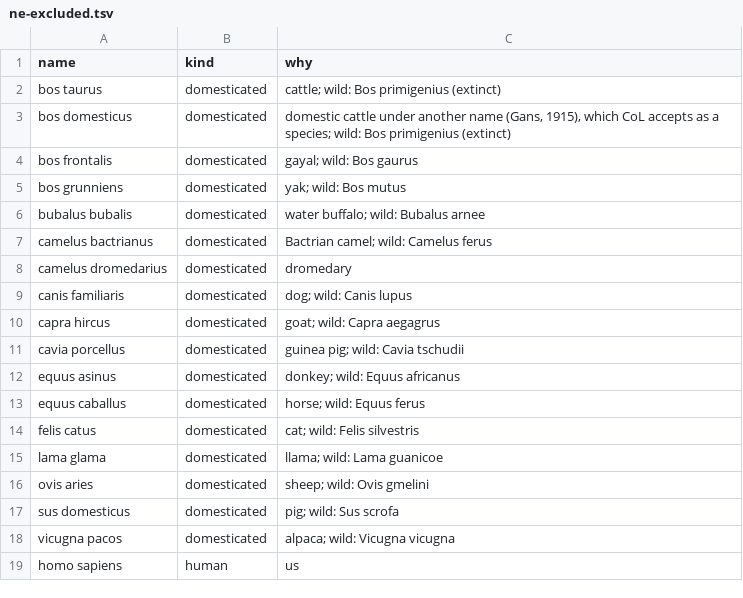
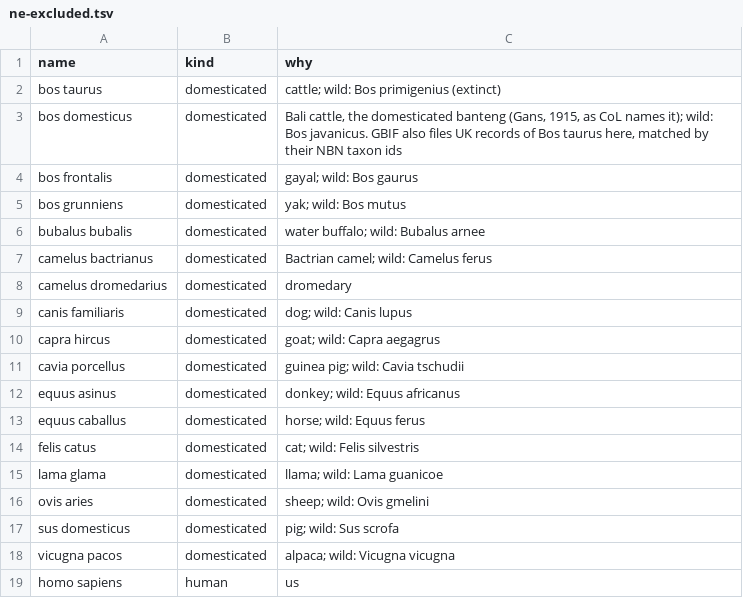
Before and after one commit to shaneweisz/redlist-dashboard, a TSV file: app/scripts/sync/seeds/ne-excluded.tsv, drawn as a sheet.

```diff
--- a/app/scripts/sync/seeds/ne-excluded.tsv
+++ b/app/scripts/sync/seeds/ne-excluded.tsv
@@ -2,3 +2,3 @@ name	kind	why
 bos taurus	domesticated	cattle; wild: Bos primigenius (extinct)
-bos domesticus	domesticated	domestic cattle under another name (Gans, 1915), which CoL accepts as a species; wild: Bos primigenius (extinct)
+bos domesticus	domesticated	Bali cattle, the domesticated banteng (Gans, 1915, as CoL names it); wild: Bos javanicus. GBIF also files UK records of Bos taurus here, matched by their NBN taxon ids
 bos frontalis	domesticated	gayal; wild: Bos gaurus
```
